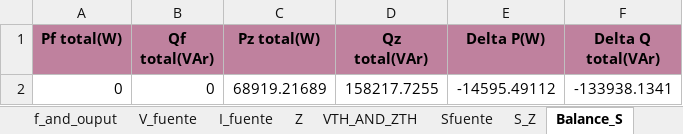
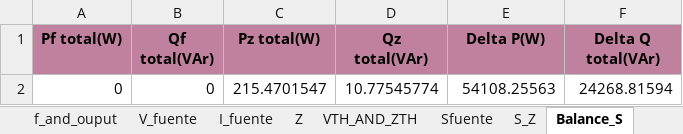
Before and after one commit to GeorgesG69/Proyecto-Final-EC1251-Luisana-Paolo-Georges-, an Excel workbook: data_io.xlsx, sheet Balance_S, drawn as a sheet; values as stored, in another font and other column widths than the file's, no borders; the diff names each change by its address in the sheet, - before the commit and + after, or states it on an @@ line.

```diff
--- a/data_io.xlsx (sheet Balance_S)
+++ b/data_io.xlsx (sheet Balance_S)
-C2 (Pz total(W)): 68919.21689
+C2 (Pz total(W)): 215.4701547
-D2 (Qz total(VAr)): 158217.7255
+D2 (Qz total(VAr)): 10.77545774
-E2 (Delta P(W)): -14595.49112
+E2 (Delta P(W)): 54108.25563
-F2 (Delta Q total(VAr)): -133938.1341
+F2 (Delta Q total(VAr)): 24268.81594
```
Also changed, not shown: sheet S_Z, caso 1.xlsx, 2 other files.
